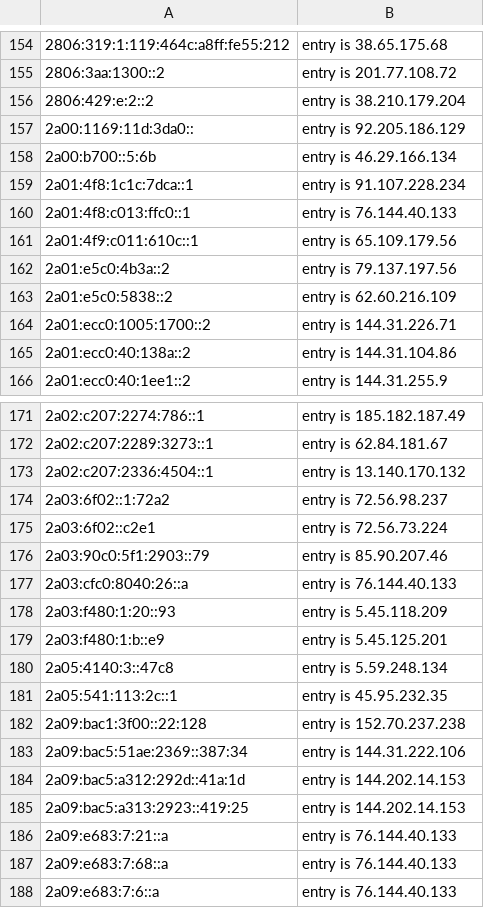
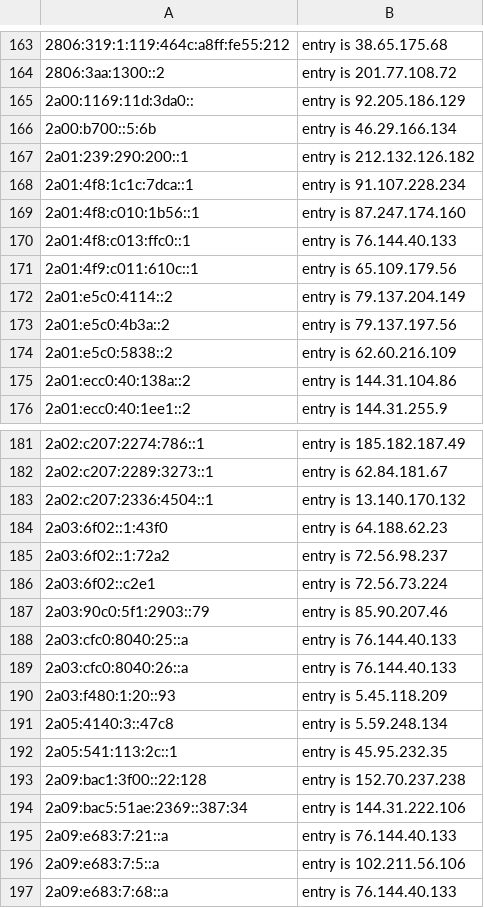
Before and after one commit to mannfredcom/semi-static-proxy-ips, a CSV file: proxy_exits_30d_ipv6.csv, drawn as a sheet; only a part is shown, gaps mark what is left out; the shorter side is filled out with more unchanged rows; removed rows and columns are numbered as before the commit, all else as after; the diff covers the shown part only; the diff names each change by its address in the sheet, - before the commit and + after, or states it on an @@ line.

```diff
--- a/proxy_exits_30d_ipv6.csv
+++ b/proxy_exits_30d_ipv6.csv
-row 156: 2806:429:e:2::2 | entry is 38.210.179.204
+row 167: 2a01:239:290:200::1 | entry is 212.132.126.182
+row 169: 2a01:4f8:c010:1b56::1 | entry is 87.247.174.160
+row 172: 2a01:e5c0:4114::2 | entry is 79.137.204.149
-row 164: 2a01:ecc0:1005:1700::2 | entry is 144.31.226.71
+row 184: 2a03:6f02::1:43f0 | entry is 64.188.62.23
+row 188: 2a03:cfc0:8040:25::a | entry is 76.144.40.133
-row 179: 2a03:f480:1:b::e9 | entry is 5.45.125.201
-row 184: 2a09:bac5:a312:292d::41a:1d | entry is 144.202.14.153
-row 185: 2a09:bac5:a313:2923::419:25 | entry is 144.202.14.153
+row 196: 2a09:e683:7:5::a | entry is 102.211.56.106
```
Also changed, not shown: 14 added rows, 5 removed rows and 4 edited cells elsewhere in this file, proxy_exits_30d_ipv4.csv, proxy_exits_7d_ipv4.csv, 8 other files.
